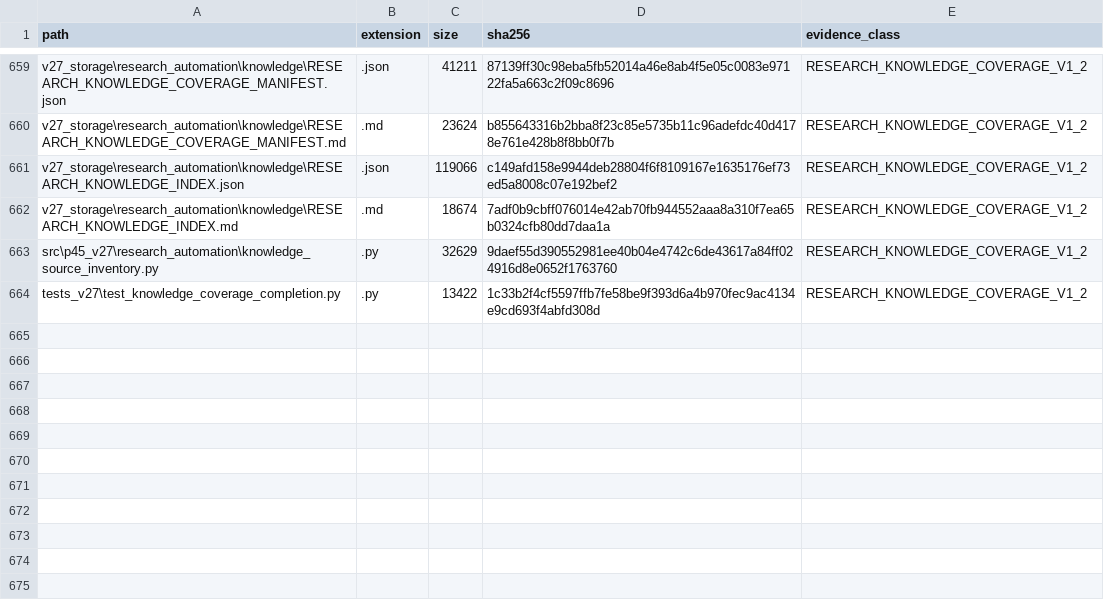
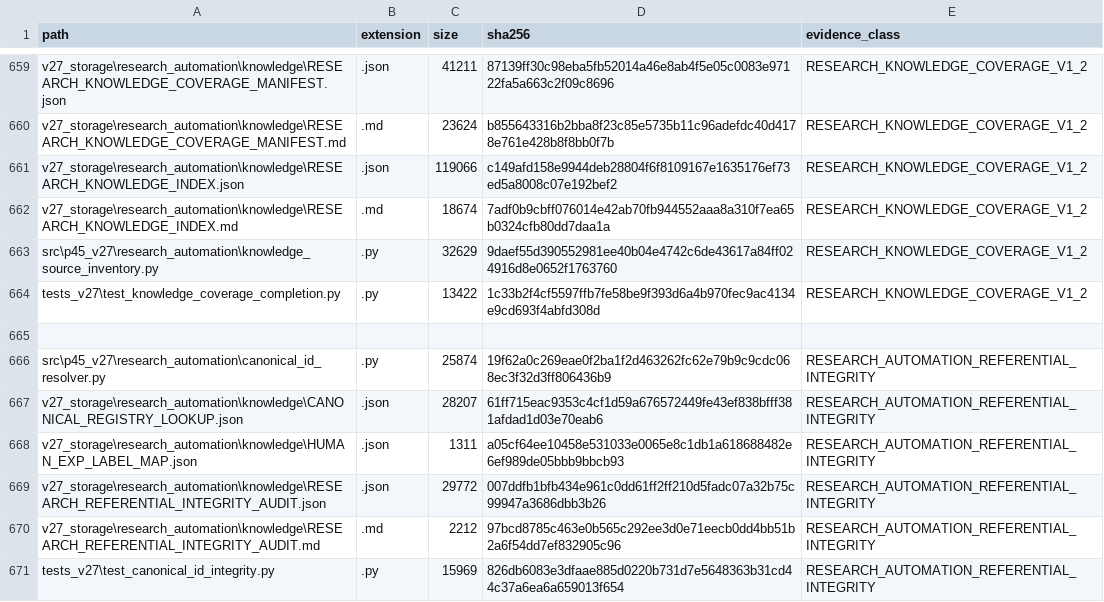
Before and after one commit to starmn42/P45project, a CSV file: 90_RESEARCH/P45_RESEARCH_EVIDENCE_INVENTORY_004.csv, drawn as a sheet; only a part is shown, gaps mark what is left out; the diff names each change by its address in the sheet, - before the commit and + after, or states it on an @@ line.

Commit message:
P45 enforce canonical research ID integrity

```diff
--- a/90_RESEARCH/P45_RESEARCH_EVIDENCE_INVENTORY_004.csv
+++ b/90_RESEARCH/P45_RESEARCH_EVIDENCE_INVENTORY_004.csv
+row 665: (empty)
+row 666: src\p45_v27\research_automation\canonical_id_resolver.py | .py | 25874 | 19f62a0c269eae0f2ba1f2d463262fc62e79b9c9cdc068ec3f32d3ff806436b9 | RESEARCH_AUTOMATION_REFERENTIAL_INTEGRITY
+row 667: v27_storage\research_automation\knowledge\CANONICAL_REGISTRY_LOOKUP.json | .json | 28207 | 61ff715eac9353c4cf1d59a676572449fe43ef838bfff381afdad1d03e70eab6 | RESEARCH_AUTOMATION_REFERENTIAL_INTEGRITY
+row 668: v27_storage\research_automation\knowledge\HUMAN_EXP_LABEL_MAP.json | .json | 1311 | a05cf64ee10458e531033e0065e8c1db1a618688482e6ef989de05bbb9bbcb93 | RESEARCH_AUTOMATION_REFERENTIAL_INTEGRITY
+row 669: v27_storage\research_automation\knowledge\RESEARCH_REFERENTIAL_INTEGRITY_AUDIT.json | .json | 29772 | 007ddfb1bfb434e961c0dd61ff2ff210d5fadc07a32b75c99947a3686dbb3b26 | RESEARCH_AUTOMATION_REFERENTIAL_INTEGRITY
+row 670: v27_storage\research_automation\knowledge\RESEARCH_REFERENTIAL_INTEGRITY_AUDIT.md | .md | 2212 | 97bcd8785c463e0b565c292ee3d0e71eecb0dd4bb51b2a6f54dd7ef832905c96 | RESEARCH_AUTOMATION_REFERENTIAL_INTEGRITY
+row 671: tests_v27\test_canonical_id_integrity.py | .py | 15969 | 826db6083e3dfaae885d0220b731d7e5648363b31cd44c37a6ea6a659013f654 | RESEARCH_AUTOMATION_REFERENTIAL_INTEGRITY
```
Also changed, not shown: 19 other files.
